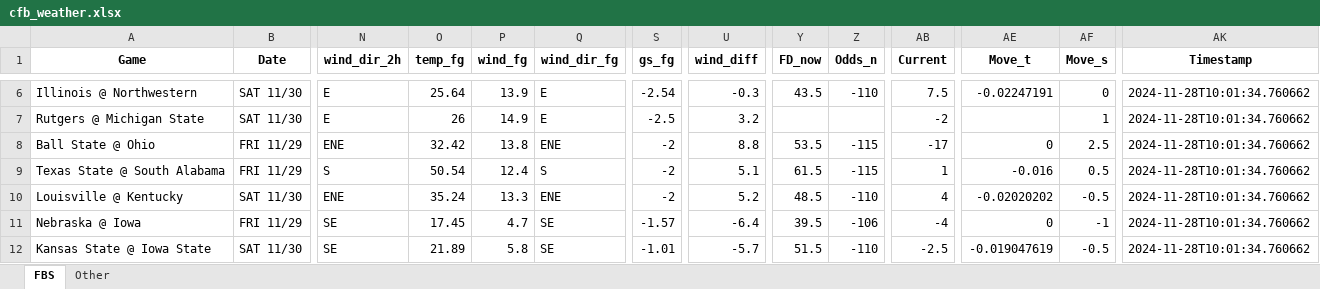
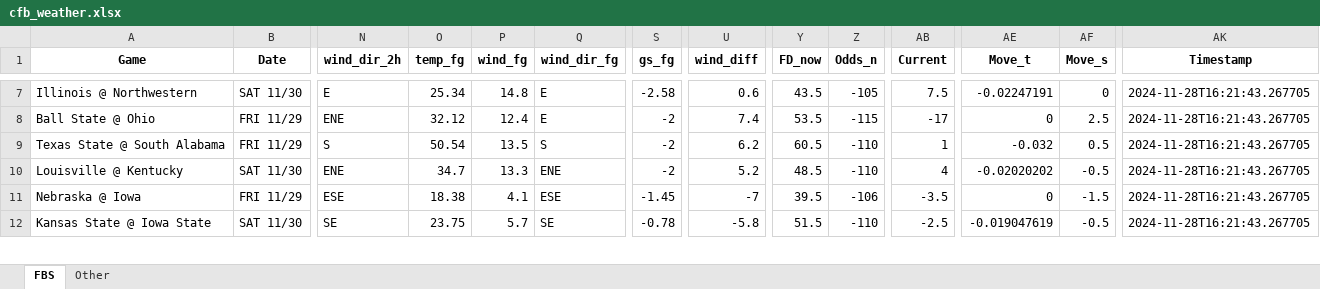
Before and after one commit to mslade50/football_weather, an Excel workbook: cfb_weather.xlsx, sheet FBS, drawn as a sheet; only a part is shown, gaps mark what is left out; values as stored, in another font and other column widths than the file's, no borders; removed rows and columns are numbered as before the commit, all else as after; rows hold the shown columns only; the diff covers the shown part only; the diff names each change by its address in the sheet, - before the commit and + after, or states it on an @@ line.

Commit message:
Update cfb_weather.xlsx with Timestamp 2024-11-28T16:21:43.267705

```diff
--- a/cfb_weather.xlsx (sheet FBS)
+++ b/cfb_weather.xlsx (sheet FBS)
-O7 (temp_fg): 25.64
+O7 (temp_fg): 25.34
-P7 (wind_fg): 13.9
+P7 (wind_fg): 14.8
-S7 (gs_fg): -2.54
+S7 (gs_fg): -2.58
-U7 (wind_diff): -0.3
+U7 (wind_diff): 0.6
-Z7 (Odds_n): -110
+Z7 (Odds_n): -105
-AK7 (Timestamp): 2024-11-28T10:01:34.760662
+AK7 (Timestamp): 2024-11-28T16:21:43.267705
-row 7: Rutgers @ Michigan State | SAT 11/30 | E | 26 | 14.9 | E | -2.5 | 3.2 |  |  | -2 |  | 1 | 2024-11-28T10:01:34.760662
-O8 (temp_fg): 32.42
+O8 (temp_fg): 32.12
-P8 (wind_fg): 13.8
+P8 (wind_fg): 12.4
-Q8 (wind_dir_fg): ENE
+Q8 (wind_dir_fg): E
-U8 (wind_diff): 8.8
+U8 (wind_diff): 7.4
-AK8:AK12 (Timestamp): 2024-11-28T10:01:34.760662
+AK8:AK12 (Timestamp): 2024-11-28T16:21:43.267705
-P9 (wind_fg): 12.4
+P9 (wind_fg): 13.5
-U9 (wind_diff): 5.1
+U9 (wind_diff): 6.2
-Y9 (FD_now): 61.5
+Y9 (FD_now): 60.5
-Z9 (Odds_n): -115
+Z9 (Odds_n): -110
-AE9 (Move_t): -0.016
+AE9 (Move_t): -0.032
-O10 (temp_fg): 35.24
+O10 (temp_fg): 34.7
-N11 (wind_dir_2h): SE
+N11 (wind_dir_2h): ESE
-O11 (temp_fg): 17.45
+O11 (temp_fg): 18.38
-P11 (wind_fg): 4.7
+P11 (wind_fg): 4.1
-Q11 (wind_dir_fg): SE
+Q11 (wind_dir_fg): ESE
-S11 (gs_fg): -1.57
+S11 (gs_fg): -1.45
-U11 (wind_diff): -6.4
+U11 (wind_diff): -7
-AB11 (Current): -4
+AB11 (Current): -3.5
-AF11 (Move_s): -1
+AF11 (Move_s): -1.5
-O12 (temp_fg): 21.89
+O12 (temp_fg): 23.75
-P12 (wind_fg): 5.8
+P12 (wind_fg): 5.7
-S12 (gs_fg): -1.01
+S12 (gs_fg): -0.78
-U12 (wind_diff): -5.7
+U12 (wind_diff): -5.8
```
Also changed, not shown: 1 added row and 316 edited cells elsewhere in this sheet, sheet Other.
